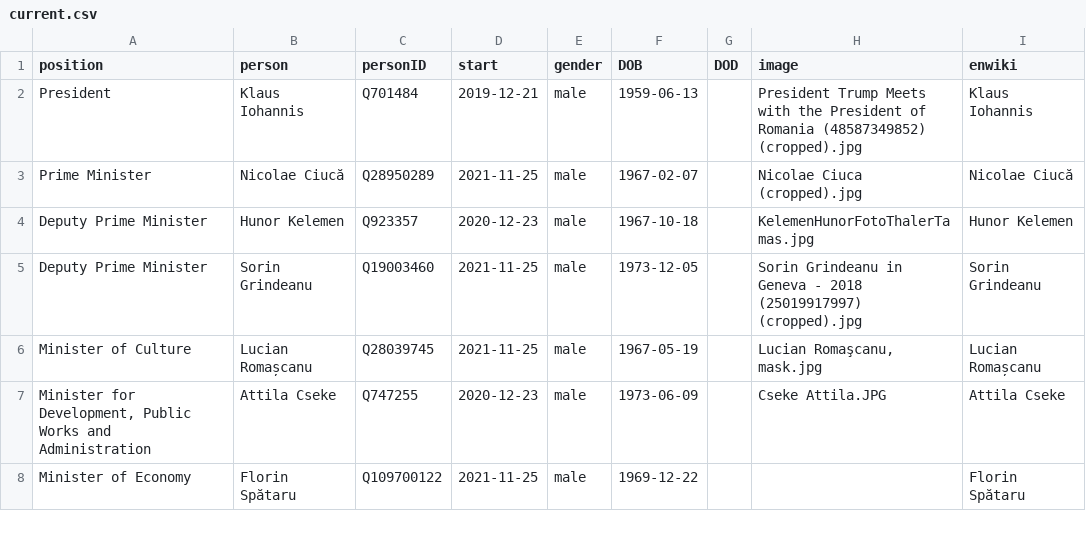
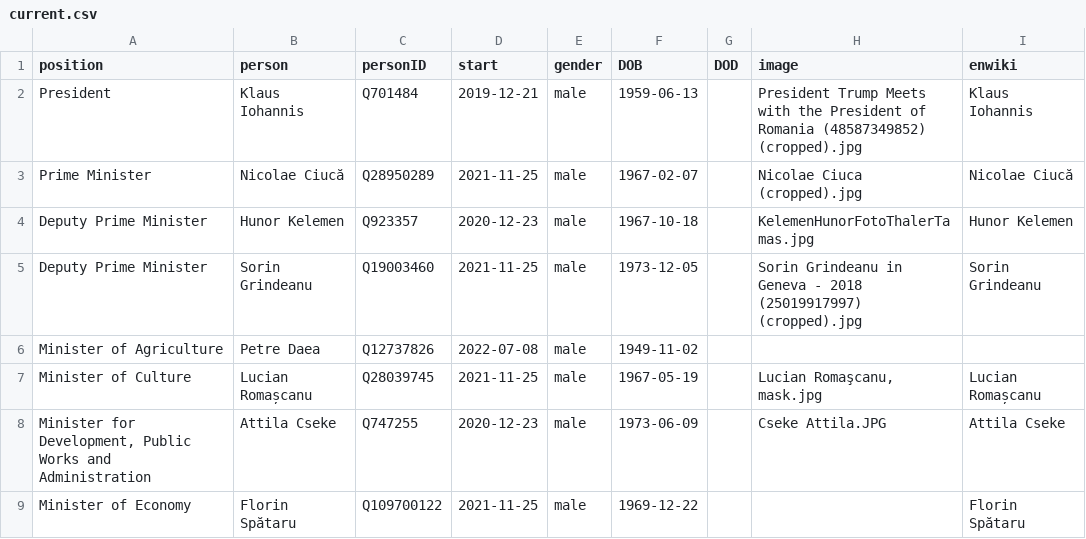
Before and after one commit to every-politician-scrapers/romania-cabinet, a CSV file: html/current.csv, drawn as a sheet; only a part is shown; the diff names each change by its address in the sheet, - before the commit and + after, or states it on an @@ line.

```diff
--- a/html/current.csv
+++ b/html/current.csv
+row 6: Minister of Agriculture | Petre Daea | Q12737826 | 2022-07-08 | male | 1949-11-02
```
Also changed, not shown: html/holders21.csv, 2 other files.
